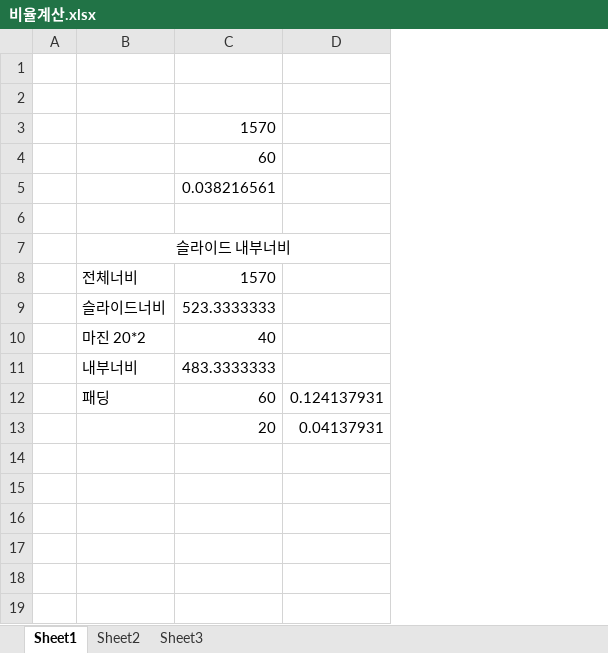
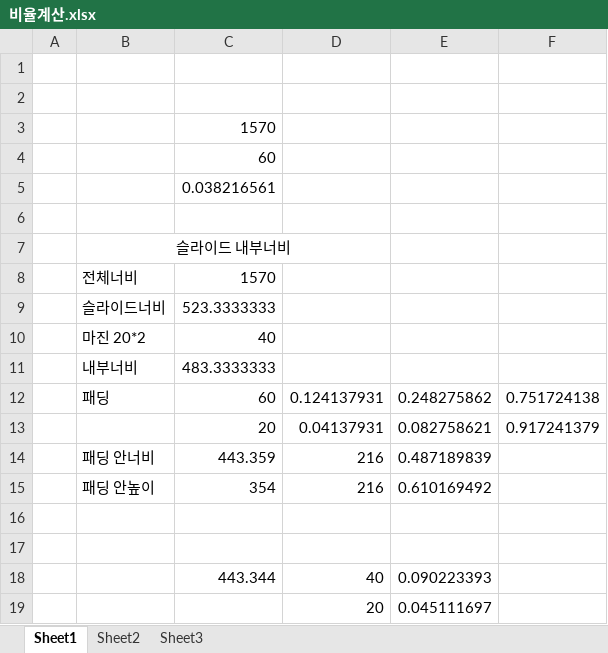
Before and after one commit to bboyooning/jason, an Excel workbook: 비율계산.xlsx, sheet Sheet1, drawn as a sheet; values as stored, in another font and other column widths than the file's, no borders; the diff names each change by its address in the sheet, - before the commit and + after, or states it on an @@ line.

```diff
--- a/비율계산.xlsx (sheet Sheet1)
+++ b/비율계산.xlsx (sheet Sheet1)
+column E, rows 12-13: 0.248275862 | 0.082758621
+column F, rows 12-13: 0.751724138 | 0.917241379
+row 14:  | 패딩 안너비 | 443.359 | 216 | 0.487189839
+row 15:  | 패딩 안높이 | 354 | 216 | 0.610169492
+row 16: (empty)
+row 17: (empty)
+row 18:  |  | 443.344 | 40 | 0.090223393
+row 19:  |  |  | 20 | 0.045111697
```
Also changed, not shown: 13 other files.
